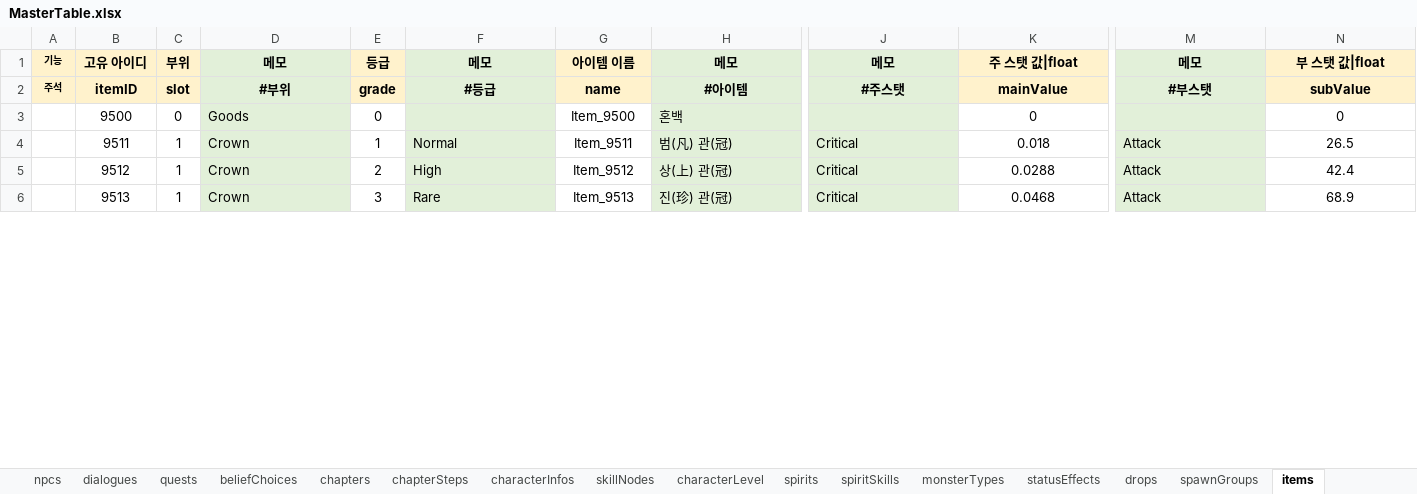
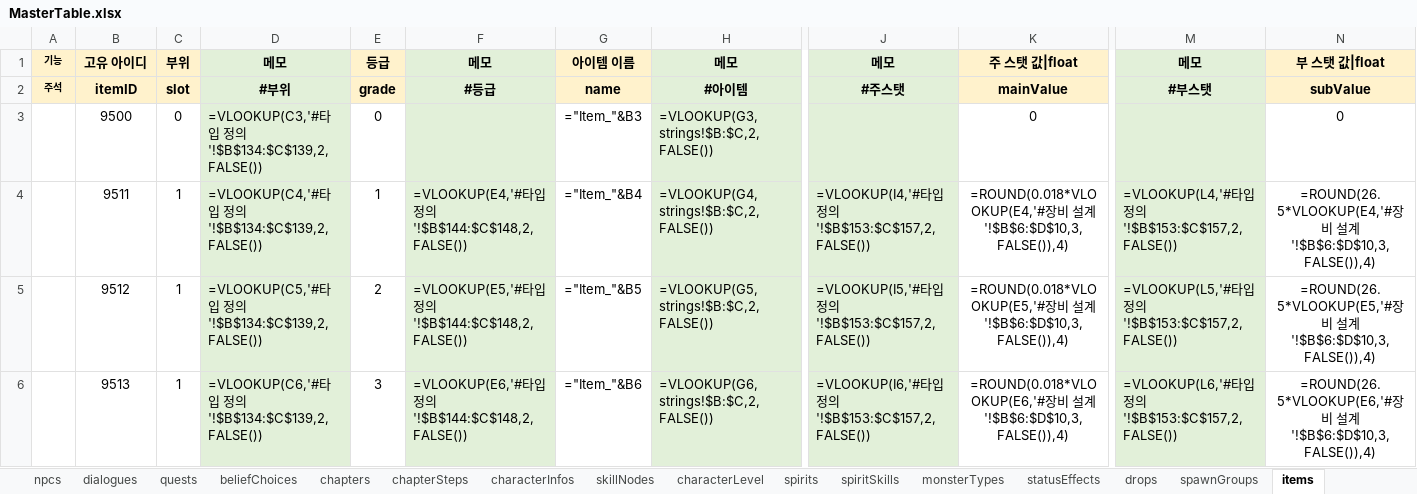
Before and after one commit to Byeongdoo/ProjectY, an Excel workbook: Table/MasterTable.xlsx, sheet items, drawn as a sheet; only a part is shown, gaps mark what is left out; values as stored, in another font and other column widths than the file's, no borders; formulas without a stored value are shown as written; the diff covers the shown part only; the diff names each change by its address in the sheet, - before the commit and + after, or states it on an @@ line.

```diff
--- a/Table/MasterTable.xlsx (sheet items)
+++ b/Table/MasterTable.xlsx (sheet items)
-D3: Goods
+D3: =VLOOKUP(C3,'#타입 정의'!$B$134:$C$139,2,FALSE())
-G3: Item_9500
+G3: ="Item_"&B3
-H3: 혼백
+H3: =VLOOKUP(G3,strings!$B:$C,2,FALSE())
-D4: Crown
+D4: =VLOOKUP(C4,'#타입 정의'!$B$134:$C$139,2,FALSE())
-F4: Normal
+F4: =VLOOKUP(E4,'#타입 정의'!$B$144:$C$148,2,FALSE())
-G4: Item_9511
+G4: ="Item_"&B4
-H4: 범(凡) 관(冠)
+H4: =VLOOKUP(G4,strings!$B:$C,2,FALSE())
-J4: Critical
+J4: =VLOOKUP(I4,'#타입 정의'!$B$153:$C$157,2,FALSE())
-K4: 0.018
+K4: =ROUND(0.018*VLOOKUP(E4,'#장비 설계'!$B$6:$D$10,3,FALSE()),4)
-M4: Attack
+M4: =VLOOKUP(L4,'#타입 정의'!$B$153:$C$157,2,FALSE())
-N4: 26.5
+N4: =ROUND(26.5*VLOOKUP(E4,'#장비 설계'!$B$6:$D$10,3,FALSE()),4)
-D5: Crown
+D5: =VLOOKUP(C5,'#타입 정의'!$B$134:$C$139,2,FALSE())
-F5: High
+F5: =VLOOKUP(E5,'#타입 정의'!$B$144:$C$148,2,FALSE())
-G5: Item_9512
+G5: ="Item_"&B5
-H5: 상(上) 관(冠)
+H5: =VLOOKUP(G5,strings!$B:$C,2,FALSE())
-J5: Critical
+J5: =VLOOKUP(I5,'#타입 정의'!$B$153:$C$157,2,FALSE())
-K5: 0.0288
+K5: =ROUND(0.018*VLOOKUP(E5,'#장비 설계'!$B$6:$D$10,3,FALSE()),4)
-M5: Attack
+M5: =VLOOKUP(L5,'#타입 정의'!$B$153:$C$157,2,FALSE())
-N5: 42.4
+N5: =ROUND(26.5*VLOOKUP(E5,'#장비 설계'!$B$6:$D$10,3,FALSE()),4)
-D6: Crown
+D6: =VLOOKUP(C6,'#타입 정의'!$B$134:$C$139,2,FALSE())
-F6: Rare
+F6: =VLOOKUP(E6,'#타입 정의'!$B$144:$C$148,2,FALSE())
-G6: Item_9513
+G6: ="Item_"&B6
-H6: 진(珍) 관(冠)
+H6: =VLOOKUP(G6,strings!$B:$C,2,FALSE())
-J6: Critical
+J6: =VLOOKUP(I6,'#타입 정의'!$B$153:$C$157,2,FALSE())
-K6: 0.0468
+K6: =ROUND(0.018*VLOOKUP(E6,'#장비 설계'!$B$6:$D$10,3,FALSE()),4)
-M6: Attack
+M6: =VLOOKUP(L6,'#타입 정의'!$B$153:$C$157,2,FALSE())
-N6: 68.9
+N6: =ROUND(26.5*VLOOKUP(E6,'#장비 설계'!$B$6:$D$10,3,FALSE()),4)
```
Also changed, not shown: 176 edited cells elsewhere in this sheet, sheet characterLevel, sheet #레벨 설계, sheet #던전 설계, sheet levelObjects, sheet #직업 설계, sheet #난이도 설계, 38 more sheets, 7 other files.
